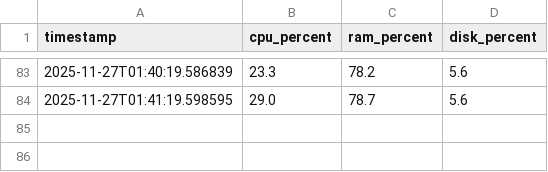
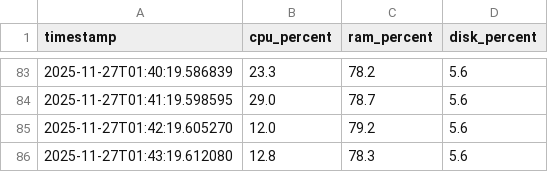
Before and after one commit to ritiksah141/iotsentinel, a CSV file: data/logs/soak_test_results.csv, drawn as a sheet; only a part is shown, gaps mark what is left out.

```diff
--- a/data/logs/soak_test_results.csv
+++ b/data/logs/soak_test_results.csv
@@ -84 +84,3 @@ timestamp,cpu_percent,ram_percent,disk_percent
 2025-11-27T01:41:19.598595,29.0,78.7,5.6
+2025-11-27T01:42:19.605270,12.0,79.2,5.6
+2025-11-27T01:43:19.612080,12.8,78.3,5.6
```
Also changed, not shown: 1 other file.
